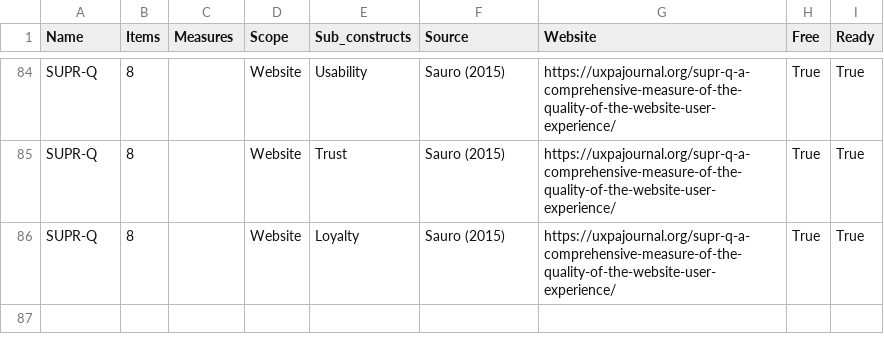
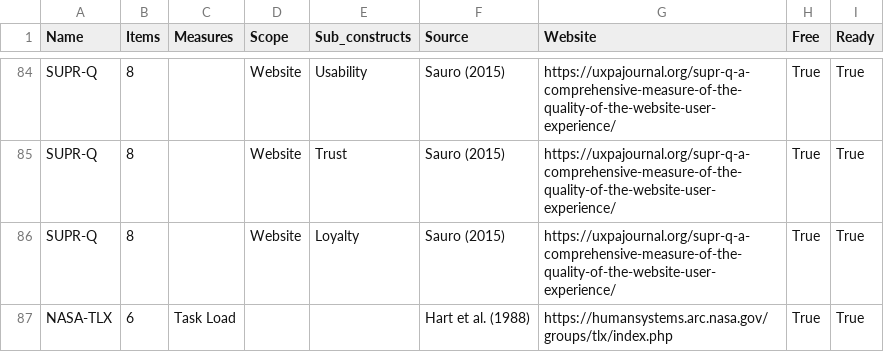
Before and after one commit to paulamatdesign/uxscores, a CSV file: assets/questionnaires.csv, drawn as a sheet; only a part is shown, gaps mark what is left out; the diff names each change by its address in the sheet, - before the commit and + after, or states it on an @@ line.

Commit message:
add NASA-TLX

```diff
--- a/assets/questionnaires.csv
+++ b/assets/questionnaires.csv
+row 87: NASA-TLX | 6 | Task Load |  |  | Hart et al. (1988) | https://humansystems.arc.nasa.gov/groups/tlx/index.php | True | True
```
Also changed, not shown: 7 other files.
